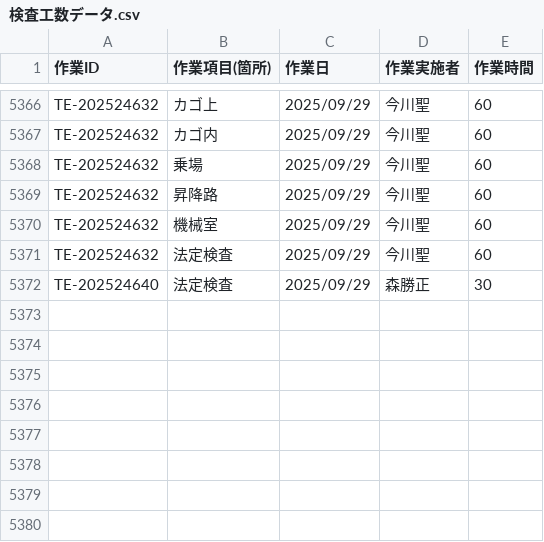
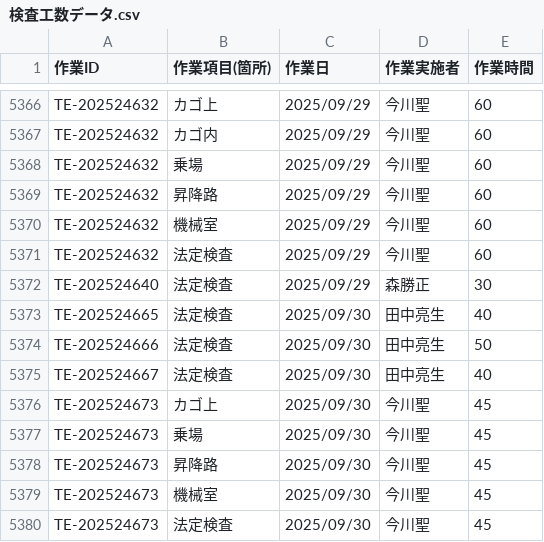
Before and after one commit to otameshi-web/kousu-app, a CSV file: data/検査工数データ.csv, drawn as a sheet; only a part is shown, gaps mark what is left out.

Commit message:
自動更新: 検査工数データ (2025-09-30 16:05:07)

```diff
--- a/data/検査工数データ.csv
+++ b/data/検査工数データ.csv
@@ -5372 +5372,9 @@ TE-202524632,法定検査,2025/09/29,今川聖,60
 TE-202524640,法定検査,2025/09/29,森勝正,30
+TE-202524665,法定検査,2025/09/30,田中亮生,40
+TE-202524666,法定検査,2025/09/30,田中亮生,50
+TE-202524667,法定検査,2025/09/30,田中亮生,40
+TE-202524673,カゴ上,2025/09/30,今川聖,45
+TE-202524673,乗場,2025/09/30,今川聖,45
+TE-202524673,昇降路,2025/09/30,今川聖,45
+TE-202524673,機械室,2025/09/30,今川聖,45
+TE-202524673,法定検査,2025/09/30,今川聖,45
```
